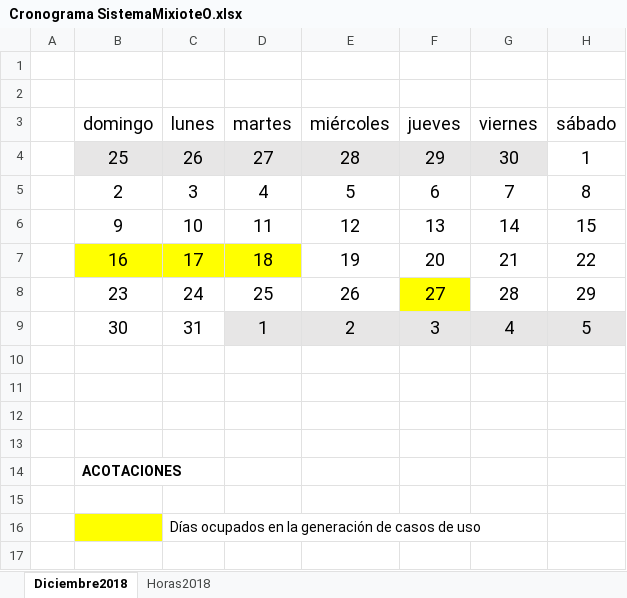
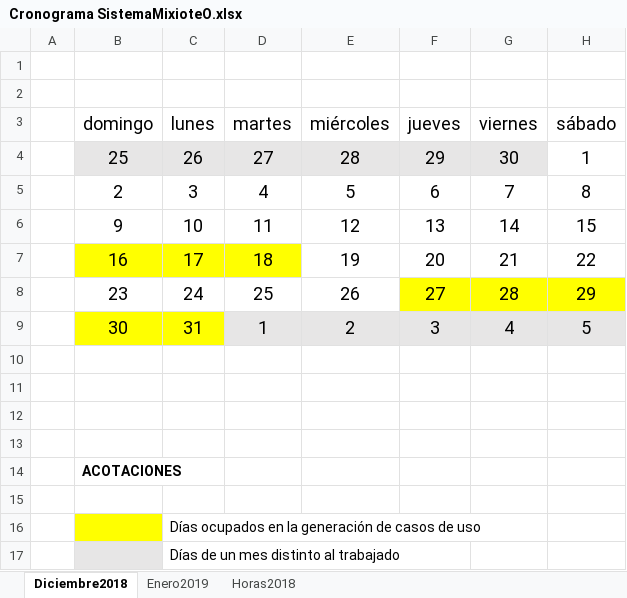
Before and after one commit to DelfinoRojas/proyectoMixiote, an Excel workbook: Documentación/Cronograma SistemaMixioteO.xlsx, sheet Diciembre2018, drawn as a sheet; values as stored, in another font and other column widths than the file's, no borders; table styles not drawn; the diff names each change by its address in the sheet, - before the commit and + after, or states it on an @@ line.

```diff
--- a/Documentación/Cronograma SistemaMixioteO.xlsx (sheet Diciembre2018)
+++ b/Documentación/Cronograma SistemaMixioteO.xlsx (sheet Diciembre2018)
+sheet tab: Enero2019
-G8:H8 fill: none
+G8:H8 fill: #FFFF00
-B9:C9 fill: none
+B9:C9 fill: #FFFF00
+row 17:  |  | Días de un mes distinto al trabajado
```
Also changed, not shown: sheet Horas2018, 8 other files.
